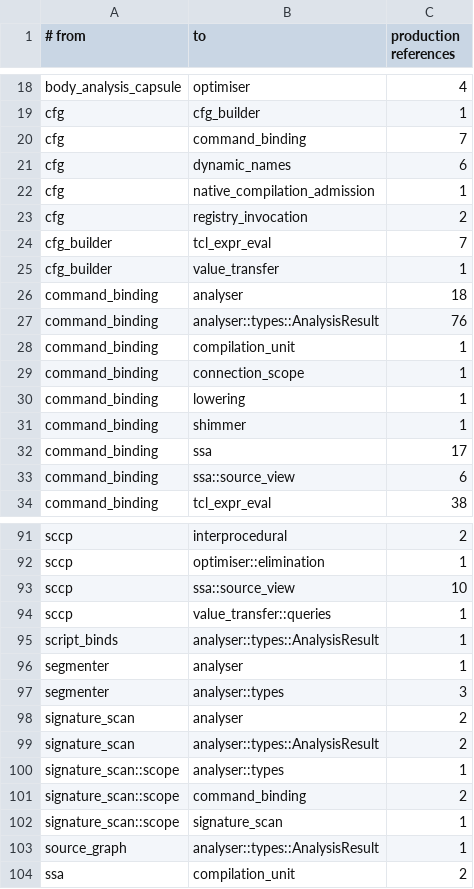
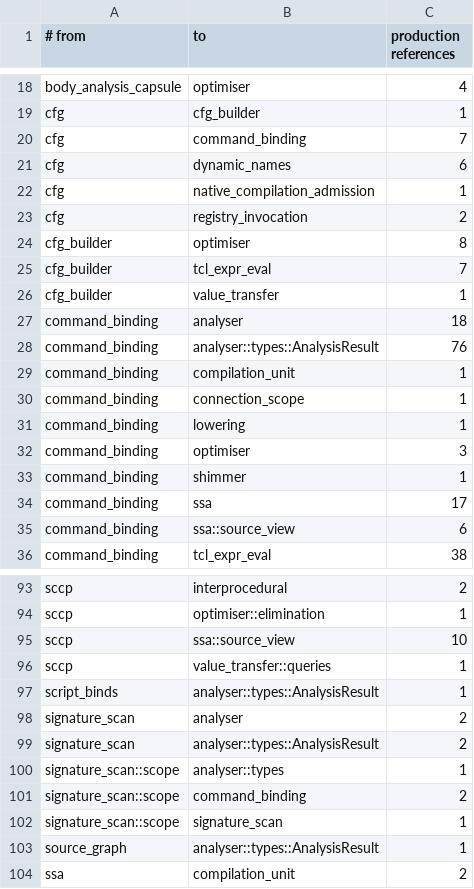
Before and after one commit to bitwisecook/tcl-lsp, a TSV file: docs/work/name-handling/ownership/module-back-edges.tsv, drawn as a sheet; only a part is shown, gaps mark what is left out.

```diff
--- a/docs/work/name-handling/ownership/module-back-edges.tsv
+++ b/docs/work/name-handling/ownership/module-back-edges.tsv
@@ -23,2 +23,3 @@ cfg	native_compilation_admission	1
 cfg	registry_invocation	2
+cfg_builder	optimiser	8
 cfg_builder	tcl_expr_eval	7
@@ -30,2 +31,3 @@ command_binding	connection_scope	1
 command_binding	lowering	1
+command_binding	optimiser	3
 command_binding	shimmer	1
@@ -95,4 +97,2 @@ sccp	value_transfer::queries	1
 script_binds	analyser::types::AnalysisResult	1
-segmenter	analyser	1
-segmenter	analyser::types	3
 signature_scan	analyser	2
```
Also changed, not shown: docs/work/name-handling/ownership/grammar-bypasses.tsv, docs/work/name-handling/ownership/memos.tsv, 12 other files.
